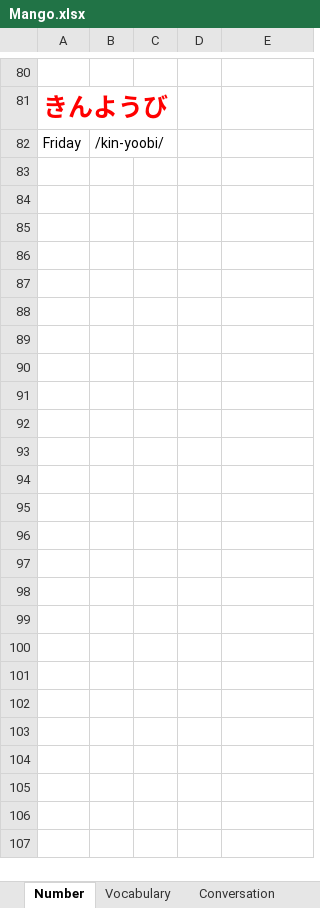
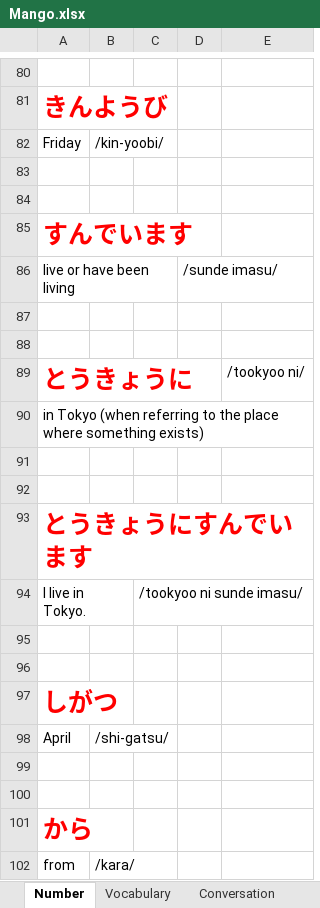
Before and after one commit to TienVNguyen/Japanese, an Excel workbook: Mango.xlsx, sheet Number, drawn as a sheet; only a part is shown, gaps mark what is left out; values as stored, in another font and other column widths than the file's, no borders; the diff covers the shown part only; the diff names each change by its address in the sheet, - before the commit and + after, or states it on an @@ line.

Commit message:
Update Mango
- Unit 1 - Chapter 2 - Lesson 7

```diff
--- a/Mango.xlsx (sheet Number)
+++ b/Mango.xlsx (sheet Number)
+row 83: (empty)
+row 84: (empty)
+row 85: すんでいます
+row 86: live or have been living |  |  | /sunde imasu/
+row 87: (empty)
+row 88: (empty)
+row 89: とうきょうに |  |  |  | /tookyoo ni/
+row 90: in Tokyo (when referring to the place where something exists)
+row 91: (empty)
+row 92: (empty)
+row 93: とうきょうにすんでいます
+row 94: I live in Tokyo. |  | /tookyoo ni sunde imasu/
+row 95: (empty)
+row 96: (empty)
+row 97: しがつ
+row 98: April | /shi-gatsu/
+row 99: (empty)
+row 100: (empty)
+row 101: から
+row 102: from | /kara/
```
Also changed, not shown: 44 added rows elsewhere in this sheet.
